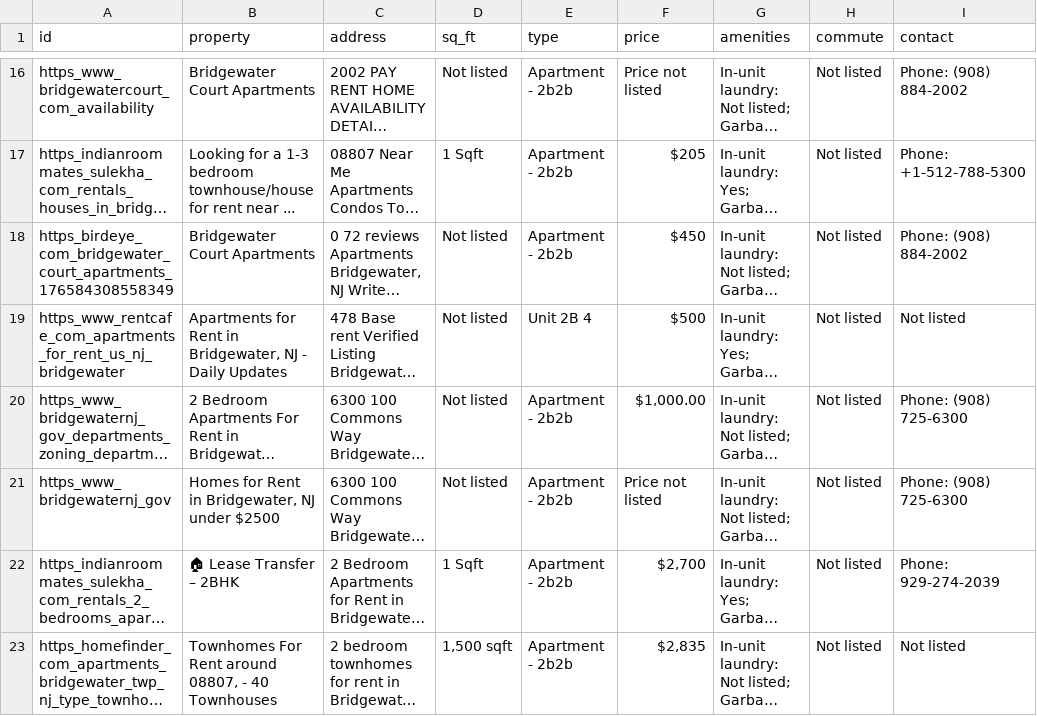
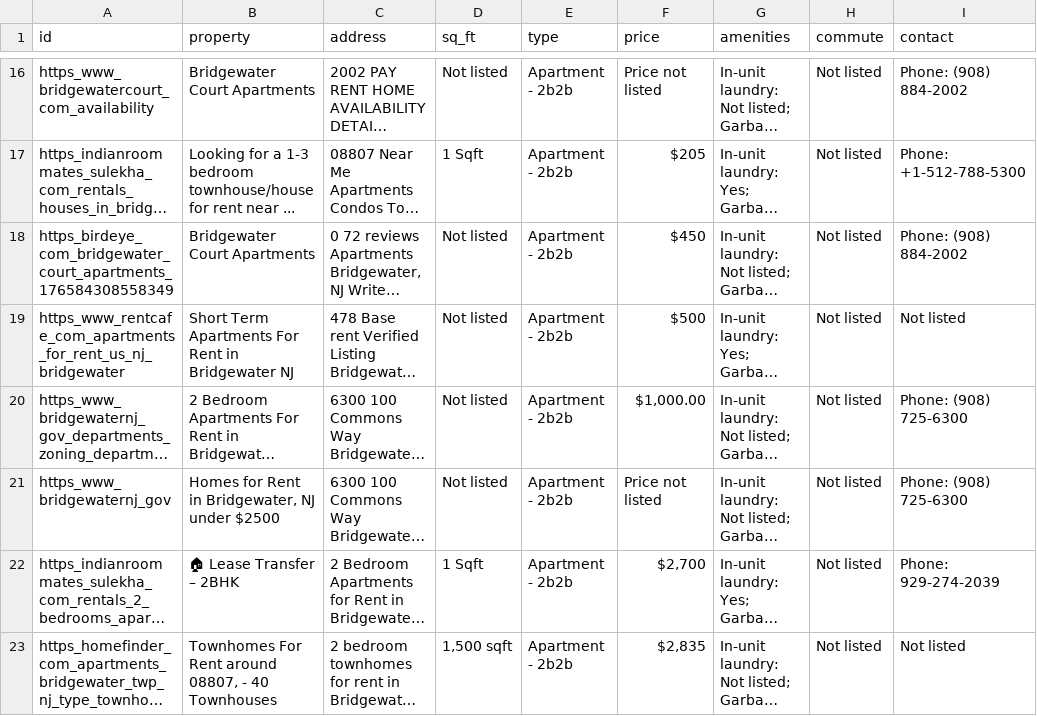
Before and after one commit to Bluewhale97/rental-monitor, a CSV file: rental_database.csv, drawn as a sheet; only a part is shown, gaps mark what is left out; long unchanged cells end in …; the diff covers the shown part only; the diff names each change by its address in the sheet, - before the commit and + after, or states it on an @@ line.

```diff
--- a/rental_database.csv
+++ b/rental_database.csv
-B19 (property): Apartments for Rent in Bridgewater, NJ - Daily Updates
+B19 (property): Short Term Apartments For Rent in Bridgewater NJ
-E19 (type): Unit 2B 4
+E19 (type): Apartment - 2b2b
```
Also changed, not shown: 2 added rows and 11 edited cells elsewhere in this file, 1 other file.
